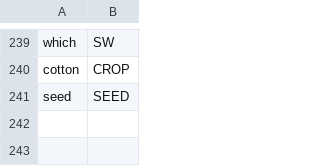
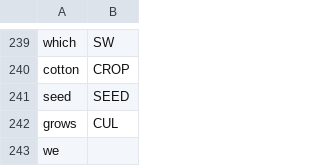
Before and after one commit to cutegirl520/SmartFarm-Assistant-NLP-ANN, a CSV file: datasets/data-tags.csv, drawn as a sheet; only a part is shown, gaps mark what is left out; the diff names each change by its address in the sheet, - before the commit and + after, or states it on an @@ line.

```diff
--- a/datasets/data-tags.csv
+++ b/datasets/data-tags.csv
+row 242: grows | CUL
+row 243: we
```
